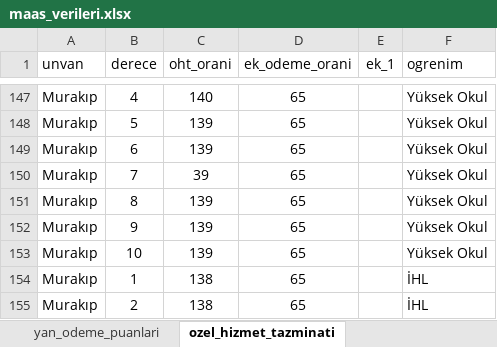
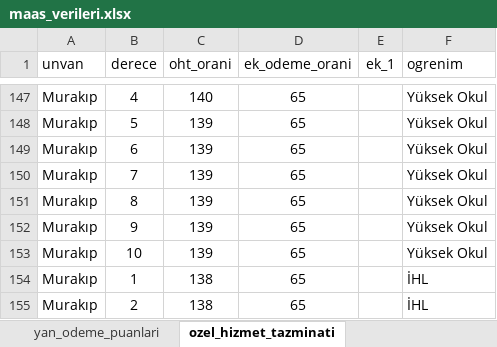
Before and after one commit to yahyayildirim/maas_kontrol, an Excel workbook: maas_verileri.xlsx, sheet ozel_hizmet_tazminati, drawn as a sheet; only a part is shown, gaps mark what is left out; values as stored, in another font and other column widths than the file's, no borders; the diff names each change by its address in the sheet, - before the commit and + after, or states it on an @@ line.

Commit message:
Tazminat oranları güncellendi.

```diff
--- a/maas_verileri.xlsx (sheet ozel_hizmet_tazminati)
+++ b/maas_verileri.xlsx (sheet ozel_hizmet_tazminati)
-C150 (oht_orani): 39
+C150 (oht_orani): 139
```
